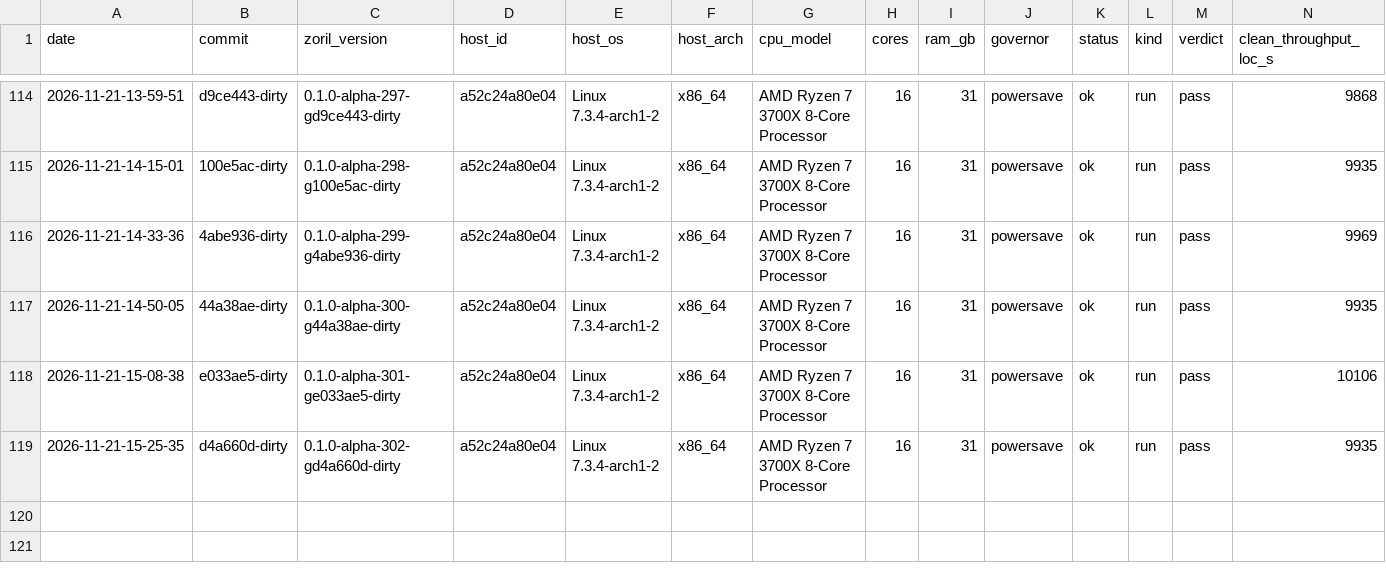
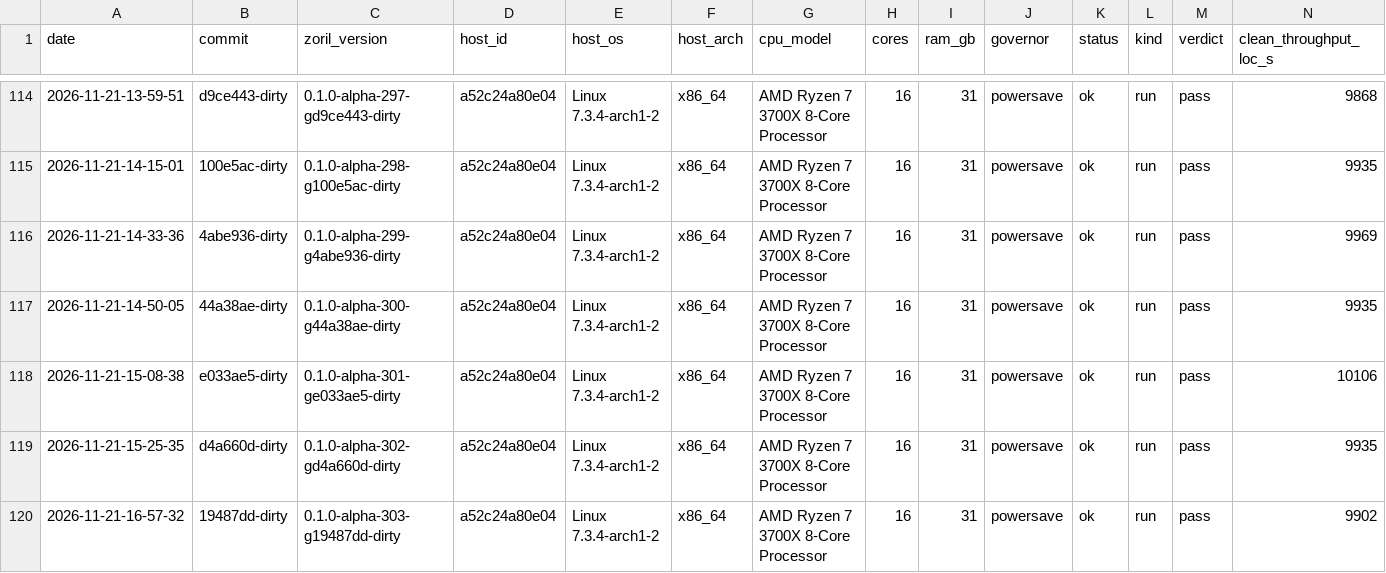
Before and after one commit to engenforge/zoril, a TSV file: gate_history.tsv, drawn as a sheet; only a part is shown, gaps mark what is left out; rows hold the shown columns only; the diff names each change by its address in the sheet, - before the commit and + after, or states it on an @@ line.

Commit message:
a52c24a80e04 19487dd-dirty: gate pass

```diff
--- a/gate_history.tsv
+++ b/gate_history.tsv
+row 120: 2026-11-21-16-57-32 | 19487dd-dirty | 0.1.0-alpha-303-g19487dd-dirty | a52c24a80e04 | Linux 7.3.4-arch1-2 | x86_64 | AMD Ryzen 7 3700X 8-Core Processor | 16 | 31 | powersave | ok | run | pass | 9902
```
